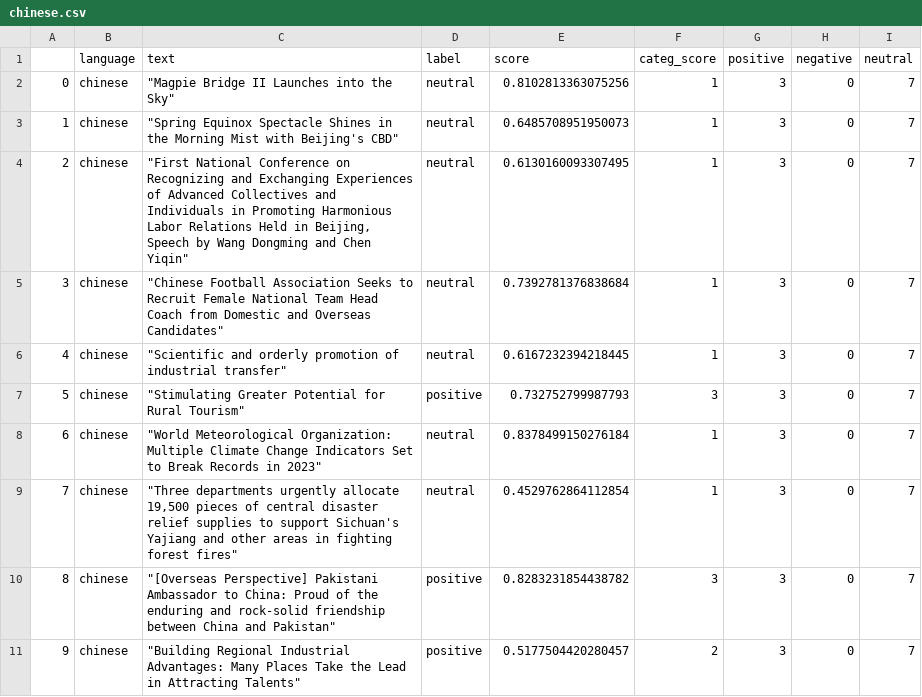
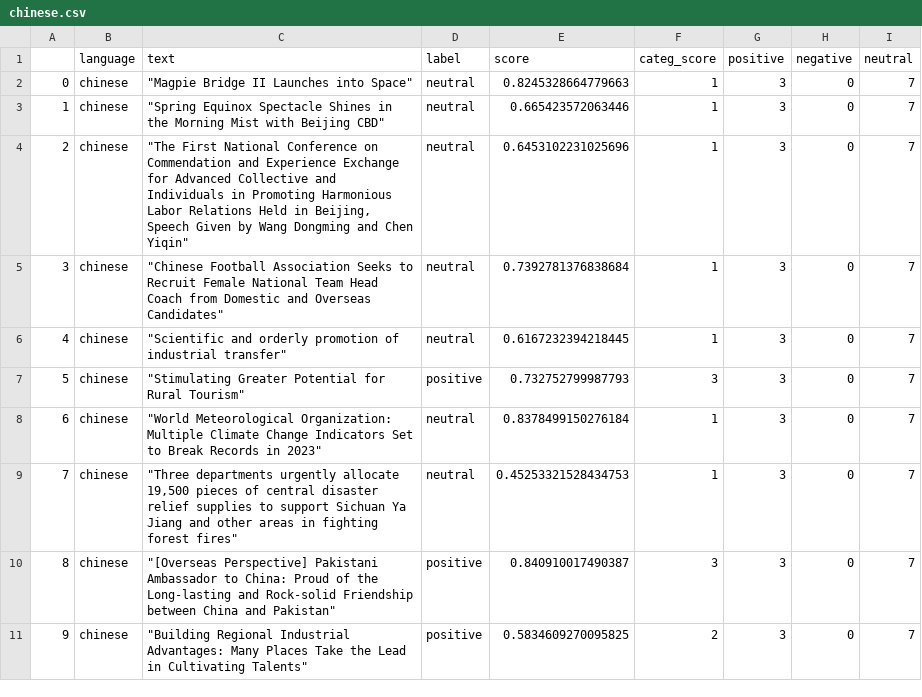
Before and after one commit to mfhan/translatenews, a CSV file: chinese.csv, drawn as a sheet.

```diff
--- a/chinese.csv
+++ b/chinese.csv
@@ -1,5 +1,5 @@
 ,language,text,label,score,categ_score,positive,negative,neutral
-0,chinese,"""Magpie Bridge II Launches into the Sky""",neutral,0.8102813363075256,1,3,0,7
-1,chinese,"""Spring Equinox Spectacle Shines in the Morning Mist with Beijing's CBD""",neutral,0.6485708951950073,1,3,0,7
-2,chinese,"""First National Conference on Recognizing and Exchanging Experiences of Advanced Collectives and Individuals in Promoting Harmonious Labor Relations Held in Beijing, Speech by Wang Dongming and Chen Yiqin""",neutral,0.6130160093307495,1,3,0,7
+0,chinese,"""Magpie Bridge II Launches into Space""",neutral,0.8245328664779663,1,3,0,7
+1,chinese,"""Spring Equinox Spectacle Shines in the Morning Mist with Beijing CBD""",neutral,0.665423572063446,1,3,0,7
+2,chinese,"""The First National Conference on Commendation and Experience Exchange for Advanced Collective and Individuals in Promoting Harmonious Labor Relations Held in Beijing, Speech Given by Wang Dongming and Chen Yiqin""",neutral,0.6453102231025696,1,3,0,7
 3,chinese,"""Chinese Football Association Seeks to Recruit Female National Team Head Coach from Domestic and Overseas Candidates""",neutral,0.7392781376838684,1,3,0,7
@@ -8,4 +8,4 @@
 6,chinese,"""World Meteorological Organization: Multiple Climate Change Indicators Set to Break Records in 2023""",neutral,0.8378499150276184,1,3,0,7
-7,chinese,"""Three departments urgently allocate 19,500 pieces of central disaster relief supplies to support Sichuan's Yajiang and other areas in fighting forest fires""",neutral,0.4529762864112854,1,3,0,7
-8,chinese,"""[Overseas Perspective] Pakistani Ambassador to China: Proud of the enduring and rock-solid friendship between China and Pakistan""",positive,0.8283231854438782,3,3,0,7
-9,chinese,"""Building Regional Industrial Advantages: Many Places Take the Lead in Attracting Talents""",positive,0.5177504420280457,2,3,0,7
+7,chinese,"""Three departments urgently allocate 19,500 pieces of central disaster relief supplies to support Sichuan Ya Jiang and other areas in fighting forest fires""",neutral,0.45253321528434753,1,3,0,7
+8,chinese,"""[Overseas Perspective] Pakistani Ambassador to China: Proud of the Long-lasting and Rock-solid Friendship between China and Pakistan""",positive,0.840910017490387,3,3,0,7
+9,chinese,"""Building Regional Industrial Advantages: Many Places Take the Lead in Cultivating Talents""",positive,0.5834609270095825,2,3,0,7
```
